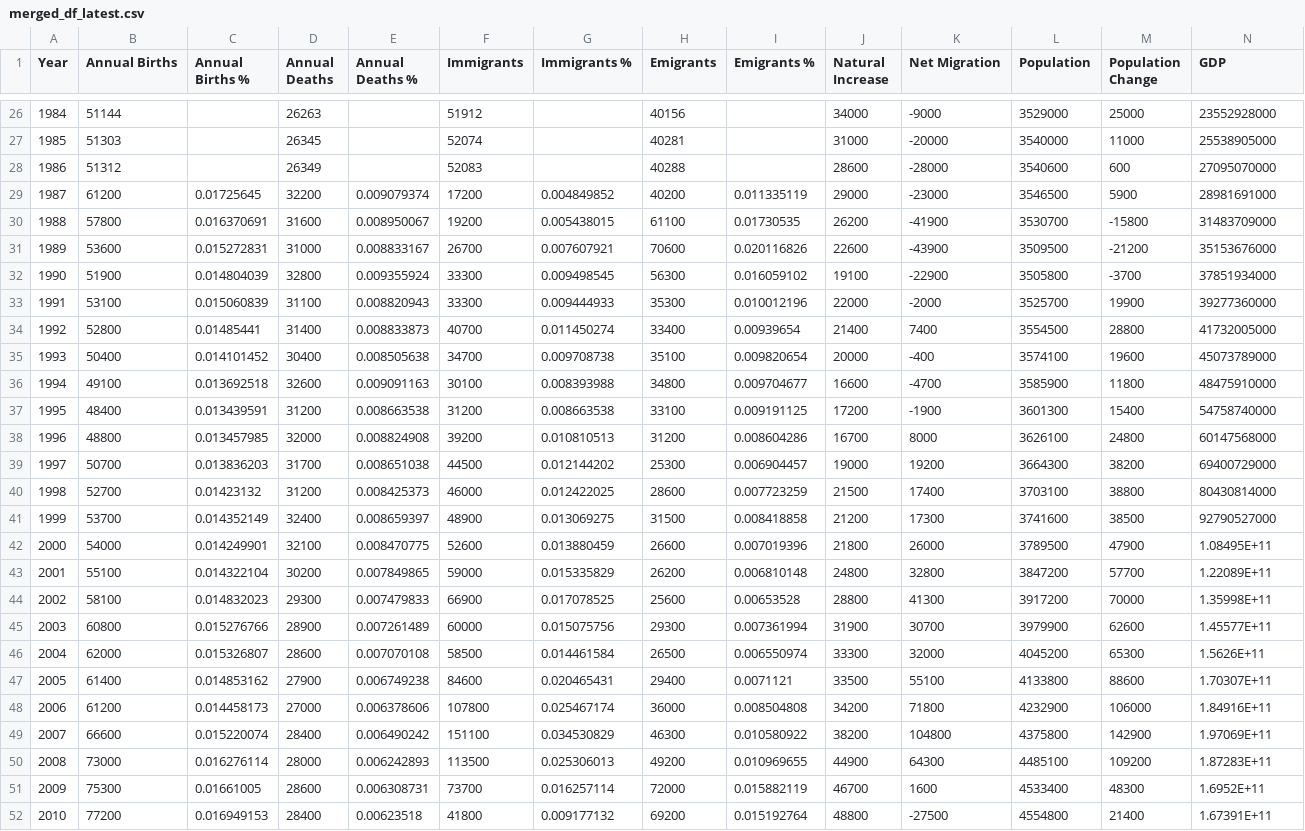
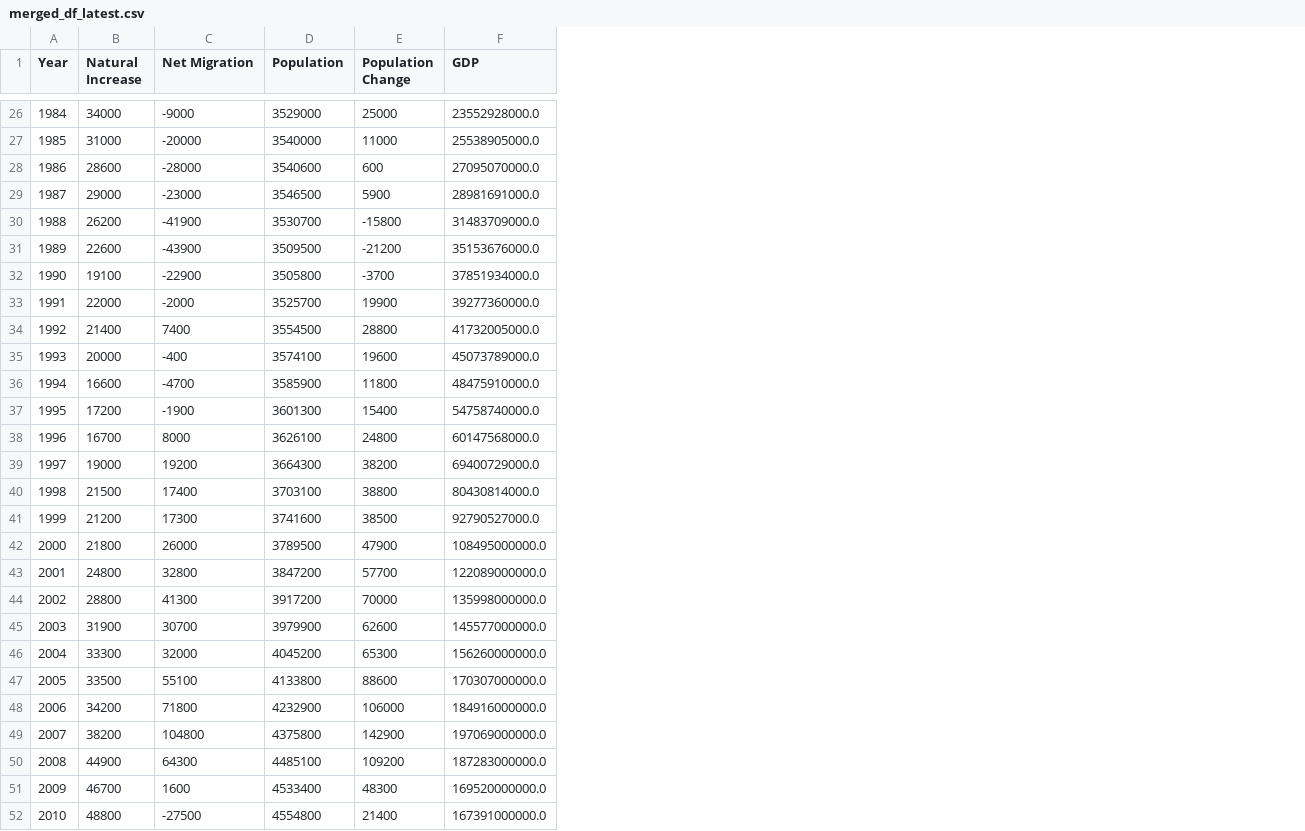
Before and after one commit to sba23014/cct_msc_data_analytics, a CSV file: s1_ca1/merged_df_latest.csv, drawn as a sheet; only a part is shown, gaps mark what is left out; removed rows and columns are numbered as before the commit, all else as after; the diff covers the shown part only; the diff names each change by its address in the sheet, - before the commit and + after, or states it on an @@ line.

```diff
--- a/s1_ca1/merged_df_latest.csv
+++ b/s1_ca1/merged_df_latest.csv
-column B (Annual Births), rows 26-52: 51144 | 51303 | 51312 | 61200 | 57800 | 53600 | 51900 | 53100 | 52800 | 50400 | 49100 | 48400 | 48800 | 50700 | 52700 | 53700 | 54000 | 55100 | 58100 | 60800 | 62000 | 61400 | 61200 | 66600 | 73000 | 75300 | 77200
-column C (Annual Births %), rows 29-52: 0.01725645 | 0.016370691 | 0.015272831 | 0.014804039 | 0.015060839 | 0.01485441 | 0.014101452 | 0.013692518 | 0.013439591 | 0.013457985 | 0.013836203 | 0.01423132 | 0.014352149 | 0.014249901 | 0.014322104 | 0.014832023 | 0.015276766 | 0.015326807 | 0.014853162 | 0.014458173 | 0.015220074 | 0.016276114 | 0.01661005 | 0.016949153
-column D (Annual Deaths), rows 26-52: 26263 | 26345 | 26349 | 32200 | 31600 | 31000 | 32800 | 31100 | 31400 | 30400 | 32600 | 31200 | 32000 | 31700 | 31200 | 32400 | 32100 | 30200 | 29300 | 28900 | 28600 | 27900 | 27000 | 28400 | 28000 | 28600 | 28400
-column E (Annual Deaths %), rows 29-52: 0.009079374 | 0.008950067 | 0.008833167 | 0.009355924 | 0.008820943 | 0.008833873 | 0.008505638 | 0.009091163 | 0.008663538 | 0.008824908 | 0.008651038 | 0.008425373 | 0.008659397 | 0.008470775 | 0.007849865 | 0.007479833 | 0.007261489 | 0.007070108 | 0.006749238 | 0.006378606 | 0.006490242 | 0.006242893 | 0.006308731 | 0.00623518
-column F (Immigrants), rows 26-52: 51912 | 52074 | 52083 | 17200 | 19200 | 26700 | 33300 | 33300 | 40700 | 34700 | 30100 | 31200 | 39200 | 44500 | 46000 | 48900 | 52600 | 59000 | 66900 | 60000 | 58500 | 84600 | 107800 | 151100 | 113500 | 73700 | 41800
-column G (Immigrants %), rows 29-52: 0.004849852 | 0.005438015 | 0.007607921 | 0.009498545 | 0.009444933 | 0.011450274 | 0.009708738 | 0.008393988 | 0.008663538 | 0.010810513 | 0.012144202 | 0.012422025 | 0.013069275 | 0.013880459 | 0.015335829 | 0.017078525 | 0.015075756 | 0.014461584 | 0.020465431 | 0.025467174 | 0.034530829 | 0.025306013 | 0.016257114 | 0.009177132
-column H (Emigrants), rows 26-52: 40156 | 40281 | 40288 | 40200 | 61100 | 70600 | 56300 | 35300 | 33400 | 35100 | 34800 | 33100 | 31200 | 25300 | 28600 | 31500 | 26600 | 26200 | 25600 | 29300 | 26500 | 29400 | 36000 | 46300 | 49200 | 72000 | 69200
-column I (Emigrants %), rows 29-52: 0.011335119 | 0.01730535 | 0.020116826 | 0.016059102 | 0.010012196 | 0.00939654 | 0.009820654 | 0.009704677 | 0.009191125 | 0.008604286 | 0.006904457 | 0.007723259 | 0.008418858 | 0.007019396 | 0.006810148 | 0.00653528 | 0.007361994 | 0.006550974 | 0.0071121 | 0.008504808 | 0.010580922 | 0.010969655 | 0.015882119 | 0.015192764
-F26 (GDP): 23552928000
+F26 (GDP): 23552928000.0
-F27 (GDP): 25538905000
+F27 (GDP): 25538905000.0
-F28 (GDP): 27095070000
+F28 (GDP): 27095070000.0
-F29 (GDP): 28981691000
+F29 (GDP): 28981691000.0
-F30 (GDP): 31483709000
+F30 (GDP): 31483709000.0
-F31 (GDP): 35153676000
+F31 (GDP): 35153676000.0
-F32 (GDP): 37851934000
+F32 (GDP): 37851934000.0
-F33 (GDP): 39277360000
+F33 (GDP): 39277360000.0
-F34 (GDP): 41732005000
+F34 (GDP): 41732005000.0
-F35 (GDP): 45073789000
+F35 (GDP): 45073789000.0
-F36 (GDP): 48475910000
+F36 (GDP): 48475910000.0
-F37 (GDP): 54758740000
+F37 (GDP): 54758740000.0
-F38 (GDP): 60147568000
+F38 (GDP): 60147568000.0
-F39 (GDP): 69400729000
+F39 (GDP): 69400729000.0
-F40 (GDP): 80430814000
+F40 (GDP): 80430814000.0
-F41 (GDP): 92790527000
+F41 (GDP): 92790527000.0
-F42 (GDP): 1.08495E+11
+F42 (GDP): 108495000000.0
-F43 (GDP): 1.22089E+11
+F43 (GDP): 122089000000.0
-F44 (GDP): 1.35998E+11
+F44 (GDP): 135998000000.0
-F45 (GDP): 1.45577E+11
+F45 (GDP): 145577000000.0
-F46 (GDP): 1.5626E+11
+F46 (GDP): 156260000000.0
-F47 (GDP): 1.70307E+11
+F47 (GDP): 170307000000.0
-F48 (GDP): 1.84916E+11
+F48 (GDP): 184916000000.0
-F49 (GDP): 1.97069E+11
+F49 (GDP): 197069000000.0
-F50 (GDP): 1.87283E+11
+F50 (GDP): 187283000000.0
-F51 (GDP): 1.6952E+11
+F51 (GDP): 169520000000.0
-F52 (GDP): 1.67391E+11
+F52 (GDP): 167391000000.0
```
Also changed, not shown: 7 removed rows and 36 edited cells elsewhere in this file, 3 other files.
